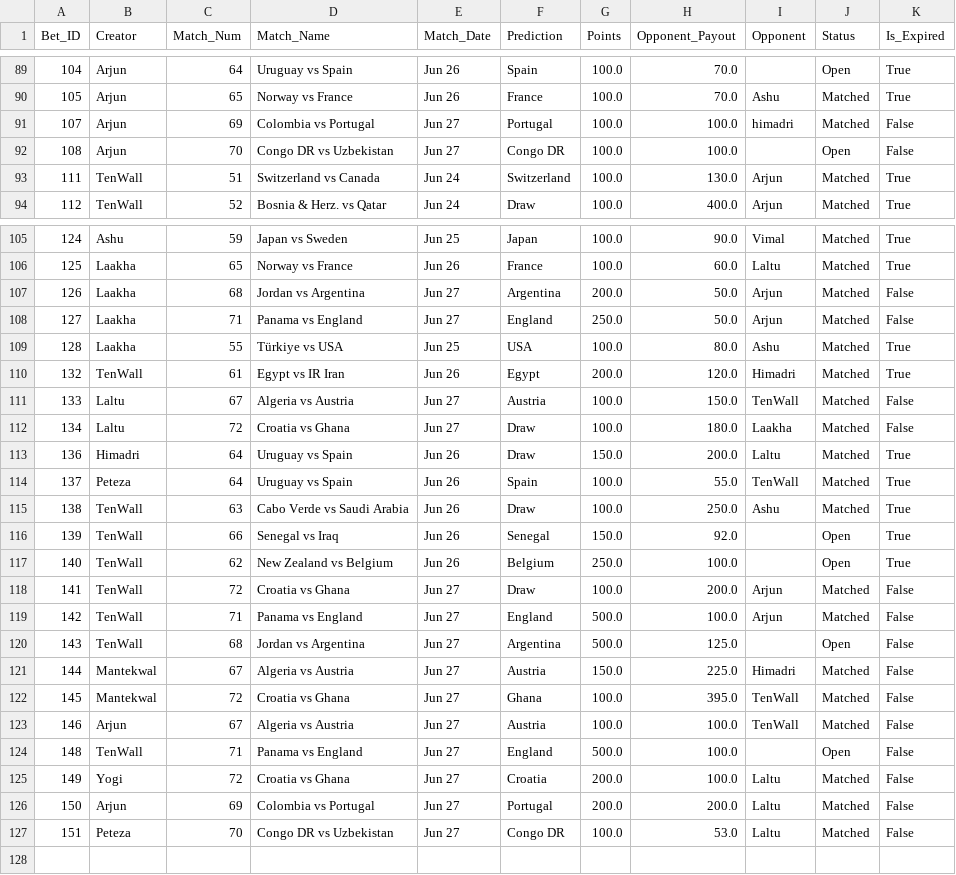
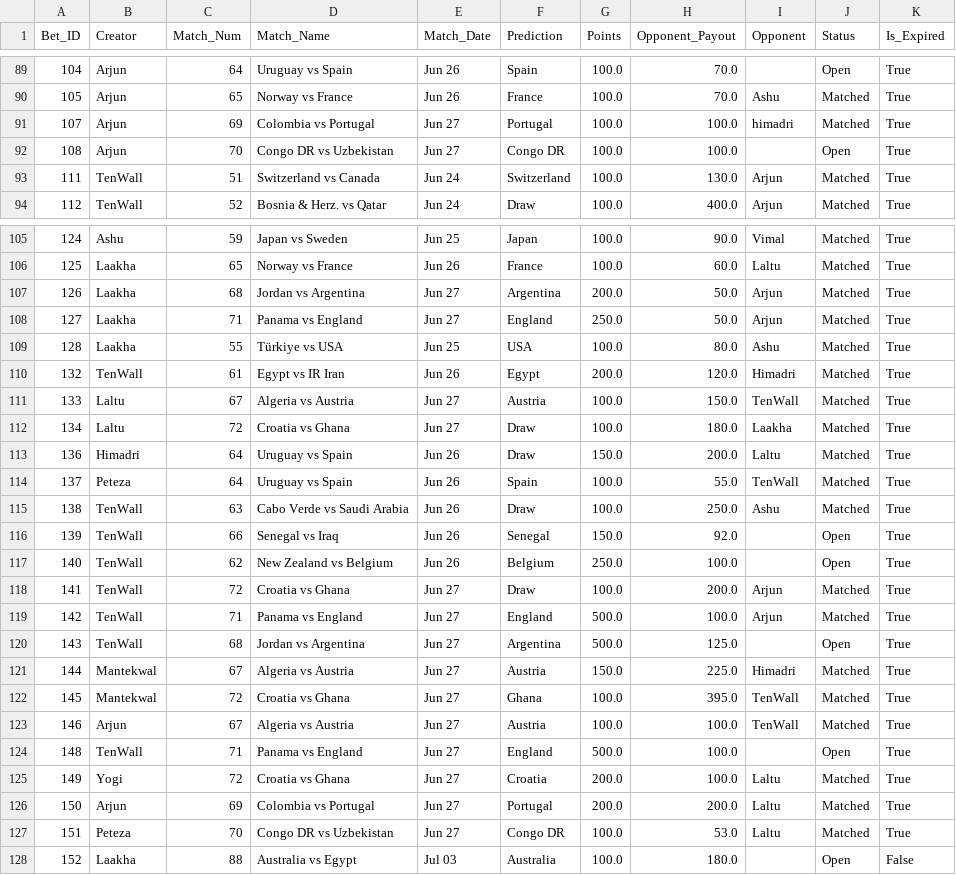
Before and after one commit to fitn40/Fitn40, a CSV file: data.csv, drawn as a sheet; only a part is shown, gaps mark what is left out; the diff covers the shown part only.

Commit message:
🔄 Live Bets Auto-Sync

```diff
--- a/data.csv
+++ b/data.csv
@@ -90,4 +90,4 @@ Bet_ID,Creator,Match_Num,Match_Name,Match_Date,Prediction,Points,Opponent_Payout
 105,Arjun,65,Norway vs France,Jun 26,France,100.0,70.0,Ashu,Matched,True
-107,Arjun,69,Colombia vs Portugal,Jun 27,Portugal,100.0,100.0,himadri,Matched,False
-108,Arjun,70,Congo DR vs Uzbekistan,Jun 27,Congo DR,100.0,100.0,,Open,False
+107,Arjun,69,Colombia vs Portugal,Jun 27,Portugal,100.0,100.0,himadri,Matched,True
+108,Arjun,70,Congo DR vs Uzbekistan,Jun 27,Congo DR,100.0,100.0,,Open,True
 111,TenWall,51,Switzerland vs Canada,Jun 24,Switzerland,100.0,130.0,Arjun,Matched,True
@@ -106,8 +106,8 @@ Bet_ID,Creator,Match_Num,Match_Name,Match_Date,Prediction,Points,Opponent_Payout
 125,Laakha,65,Norway vs France,Jun 26,France,100.0,60.0,Laltu,Matched,True
-126,Laakha,68,Jordan vs Argentina,Jun 27,Argentina,200.0,50.0,Arjun,Matched,False
-127,Laakha,71,Panama vs England,Jun 27,England,250.0,50.0,Arjun,Matched,False
+126,Laakha,68,Jordan vs Argentina,Jun 27,Argentina,200.0,50.0,Arjun,Matched,True
+127,Laakha,71,Panama vs England,Jun 27,England,250.0,50.0,Arjun,Matched,True
 128,Laakha,55,Türkiye vs USA,Jun 25,USA,100.0,80.0,Ashu,Matched,True
 132,TenWall,61,Egypt vs IR Iran,Jun 26,Egypt,200.0,120.0,Himadri,Matched,True
-133,Laltu,67,Algeria vs Austria,Jun 27,Austria,100.0,150.0,TenWall,Matched,False
-134,Laltu,72,Croatia vs Ghana,Jun 27,Draw,100.0,180.0,Laakha,Matched,False
+133,Laltu,67,Algeria vs Austria,Jun 27,Austria,100.0,150.0,TenWall,Matched,True
+134,Laltu,72,Croatia vs Ghana,Jun 27,Draw,100.0,180.0,Laakha,Matched,True
 136,Himadri,64,Uruguay vs Spain,Jun 26,Draw,150.0,200.0,Laltu,Matched,True
@@ -117,11 +117,12 @@ Bet_ID,Creator,Match_Num,Match_Name,Match_Date,Prediction,Points,Opponent_Payout
 140,TenWall,62,New Zealand vs Belgium,Jun 26,Belgium,250.0,100.0,,Open,True
-141,TenWall,72,Croatia vs Ghana,Jun 27,Draw,100.0,200.0,Arjun,Matched,False
-142,TenWall,71,Panama vs England,Jun 27,England,500.0,100.0,Arjun,Matched,False
-143,TenWall,68,Jordan vs Argentina,Jun 27,Argentina,500.0,125.0,,Open,False
-144,Mantekwal,67,Algeria vs Austria,Jun 27,Austria,150.0,225.0,Himadri,Matched,False
-145,Mantekwal,72,Croatia vs Ghana,Jun 27,Ghana,100.0,395.0,TenWall,Matched,False
-146,Arjun,67,Algeria vs Austria,Jun 27,Austria,100.0,100.0,TenWall,Matched,False
-148,TenWall,71,Panama vs England,Jun 27,England,500.0,100.0,,Open,False
-149,Yogi,72,Croatia vs Ghana,Jun 27,Croatia,200.0,100.0,Laltu,Matched,False
-150,Arjun,69,Colombia vs Portugal,Jun 27,Portugal,200.0,200.0,Laltu,Matched,False
-151,Peteza,70,Congo DR vs Uzbekistan,Jun 27,Congo DR,100.0,53.0,Laltu,Matched,False
+141,TenWall,72,Croatia vs Ghana,Jun 27,Draw,100.0,200.0,Arjun,Matched,True
+142,TenWall,71,Panama vs England,Jun 27,England,500.0,100.0,Arjun,Matched,True
+143,TenWall,68,Jordan vs Argentina,Jun 27,Argentina,500.0,125.0,,Open,True
+144,Mantekwal,67,Algeria vs Austria,Jun 27,Austria,150.0,225.0,Himadri,Matched,True
+145,Mantekwal,72,Croatia vs Ghana,Jun 27,Ghana,100.0,395.0,TenWall,Matched,True
+146,Arjun,67,Algeria vs Austria,Jun 27,Austria,100.0,100.0,TenWall,Matched,True
+148,TenWall,71,Panama vs England,Jun 27,England,500.0,100.0,,Open,True
+149,Yogi,72,Croatia vs Ghana,Jun 27,Croatia,200.0,100.0,Laltu,Matched,True
+150,Arjun,69,Colombia vs Portugal,Jun 27,Portugal,200.0,200.0,Laltu,Matched,True
+151,Peteza,70,Congo DR vs Uzbekistan,Jun 27,Congo DR,100.0,53.0,Laltu,Matched,True
+152,Laakha,88,Australia vs Egypt,Jul 03,Australia,100.0,180.0,,Open,False
```
Also changed, not shown: 1 edited cell elsewhere in this file.
